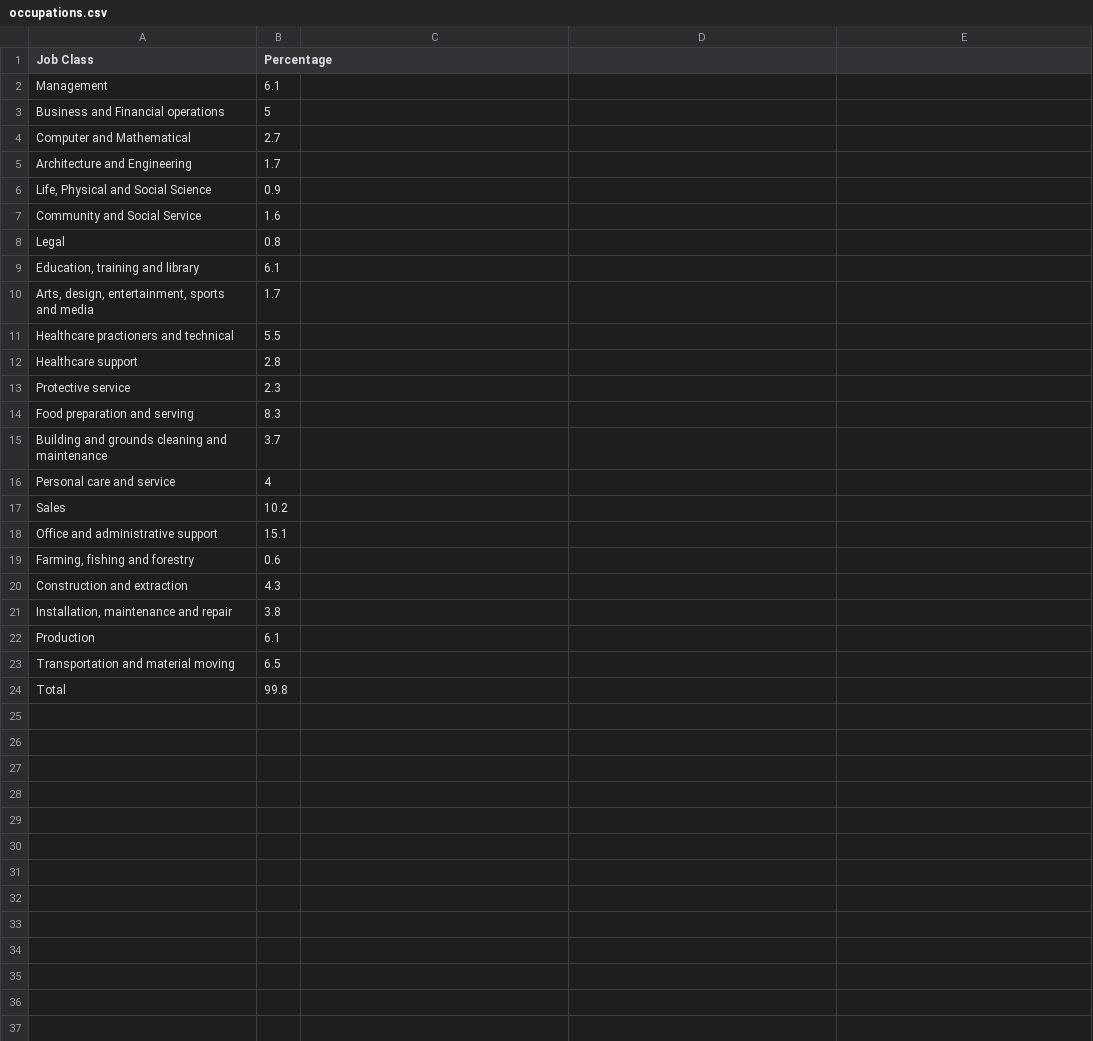
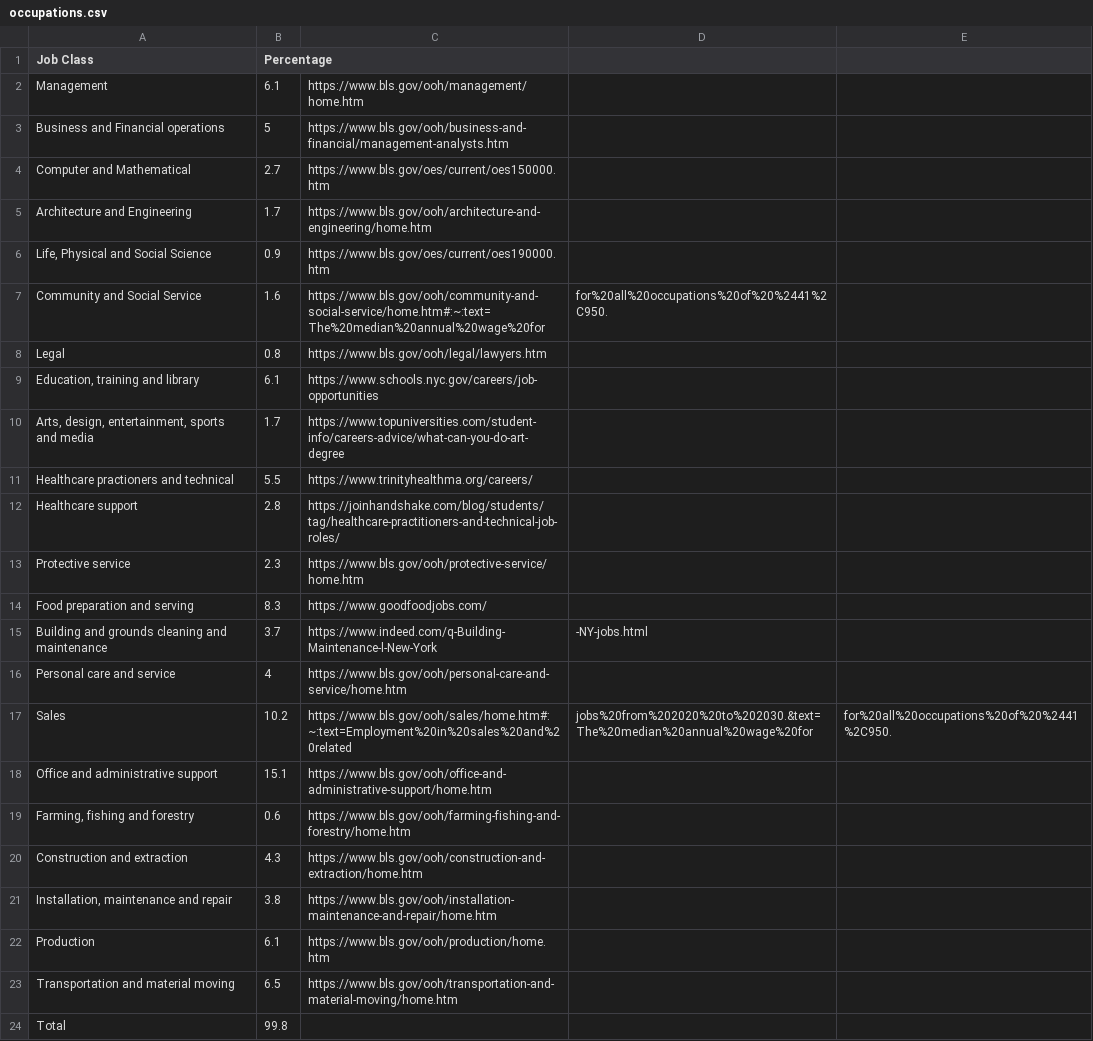
Before and after one commit to ivanmijacika/Workshop, a CSV file: 13_tempwork/data/occupations.csv, drawn as a sheet.

```diff
--- a/13_tempwork/data/occupations.csv
+++ b/13_tempwork/data/occupations.csv
@@ -1,24 +1,24 @@
 Job Class,Percentage
-Management,6.1
-Business and Financial operations,5
-Computer and Mathematical,2.7
-Architecture and Engineering,1.7
-"Life, Physical and Social Science",0.9
-Community and Social Service,1.6
-Legal,0.8
-"Education, training and library",6.1
-"Arts, design, entertainment, sports and media",1.7
-Healthcare practioners and technical,5.5
-Healthcare support,2.8
-Protective service,2.3
-Food preparation and serving,8.3
-Building and grounds cleaning and maintenance,3.7
-Personal care and service,4
-Sales,10.2
-Office and administrative support,15.1
-"Farming, fishing and forestry",0.6
-Construction and extraction,4.3
-"Installation, maintenance and repair",3.8
-Production,6.1
-Transportation and material moving,6.5
+Management,6.1,https://www.bls.gov/ooh/management/home.htm
+Business and Financial operations,5,https://www.bls.gov/ooh/business-and-financial/management-analysts.htm
+Computer and Mathematical,2.7,https://www.bls.gov/oes/current/oes150000.htm
+Architecture and Engineering,1.7,https://www.bls.gov/ooh/architecture-and-engineering/home.htm
+"Life, Physical and Social Science",0.9,https://www.bls.gov/oes/current/oes190000.htm
+Community and Social Service,1.6,https://www.bls.gov/ooh/community-and-social-service/home.htm#:~:text=The%20median%20annual%20wage%20for,for%20all%20occupations%20of%20%2441%2C950.
+Legal,0.8,https://www.bls.gov/ooh/legal/lawyers.htm
+"Education, training and library",6.1,https://www.schools.nyc.gov/careers/job-opportunities
+"Arts, design, entertainment, sports and media",1.7,https://www.topuniversities.com/student-info/careers-advice/what-can-you-do-art-degree
+Healthcare practioners and technical,5.5,https://www.trinityhealthma.org/careers/
+Healthcare support,2.8,https://joinhandshake.com/blog/students/tag/healthcare-practitioners-and-technical-job-roles/
+Protective service,2.3,https://www.bls.gov/ooh/protective-service/home.htm
+Food preparation and serving,8.3,https://www.goodfoodjobs.com/
+Building and grounds cleaning and maintenance,3.7,https://www.indeed.com/q-Building-Maintenance-l-New-York,-NY-jobs.html
+Personal care and service,4,https://www.bls.gov/ooh/personal-care-and-service/home.htm
+Sales,10.2,https://www.bls.gov/ooh/sales/home.htm#:~:text=Employment%20in%20sales%20and%20related,jobs%20from%202020%20to%202030.&text=The%20median%20annual%20wage%20for,for%20all%20occupations%20of%20%2441%2C950.
+Office and administrative support,15.1,https://www.bls.gov/ooh/office-and-administrative-support/home.htm
+"Farming, fishing and forestry",0.6,https://www.bls.gov/ooh/farming-fishing-and-forestry/home.htm
+Construction and extraction,4.3,https://www.bls.gov/ooh/construction-and-extraction/home.htm
+"Installation, maintenance and repair",3.8,https://www.bls.gov/ooh/installation-maintenance-and-repair/home.htm
+Production,6.1,https://www.bls.gov/ooh/production/home.htm
+Transportation and material moving,6.5,https://www.bls.gov/ooh/transportation-and-material-moving/home.htm
 Total,99.8
```
Also changed, not shown: 4 other files.
